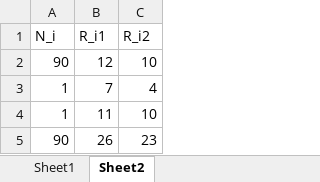
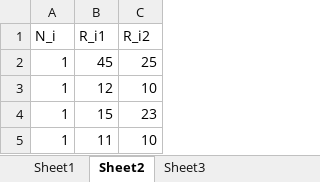
Before and after one commit to Paul-Lawrence/Research, an Excel workbook: bad_dk.xlsx, sheet Sheet2, drawn as a sheet; values as stored, in another font and other column widths than the file's, no borders; removed rows and columns are numbered as before the commit, all else as after; the diff names each change by its address in the sheet, - before the commit and + after, or states it on an @@ line.

```diff
--- a/bad_dk.xlsx (sheet Sheet2)
+++ b/bad_dk.xlsx (sheet Sheet2)
+sheet tab: Sheet3
+row 2: 1 | 45 | 25
-A3 (N_i): 90
+A3 (N_i): 1
-row 3: 1 | 7 | 4
+row 4: 1 | 15 | 23
-row 5: 90 | 26 | 23
```
Also changed, not shown: sheet Sheet1, 7 other files.
